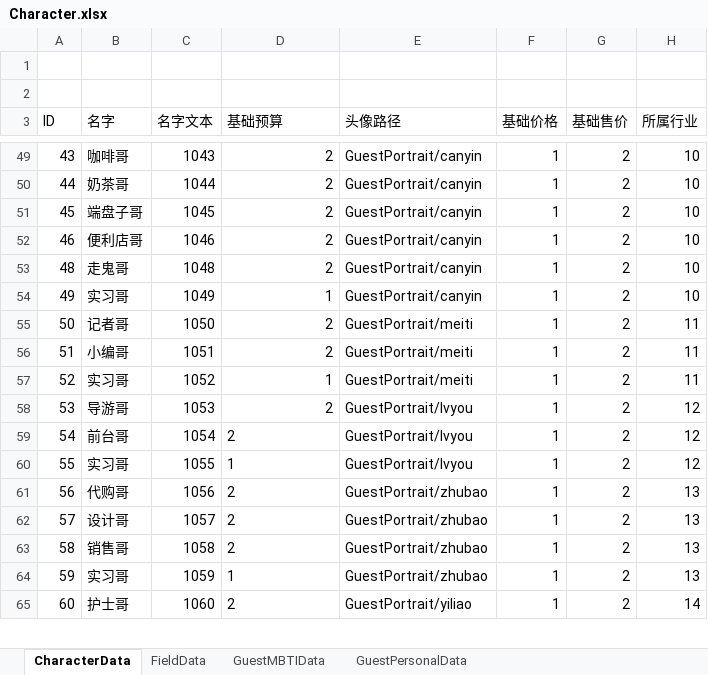
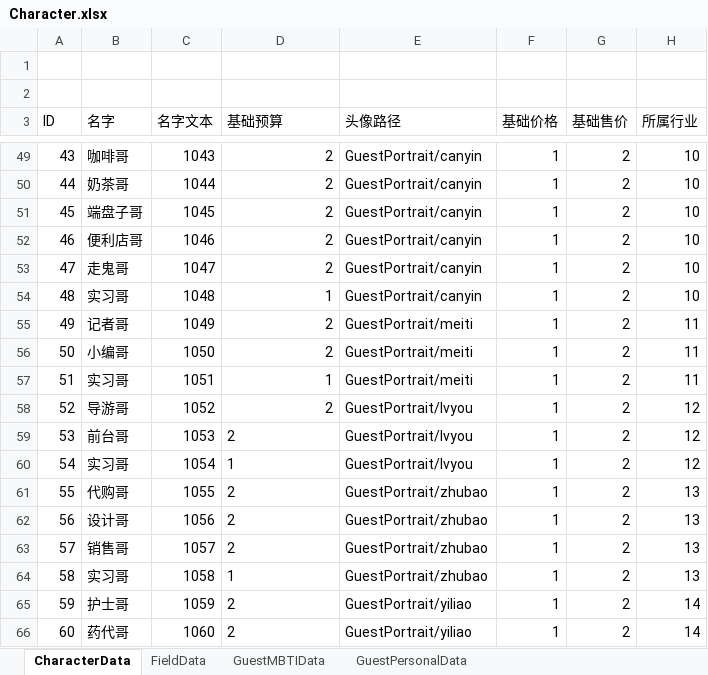
Before and after one commit to tHeJeff0/GoldenMansion, an Excel workbook: Data/Character.xlsx, sheet CharacterData, drawn as a sheet; only a part is shown, gaps mark what is left out; values as stored, in another font and other column widths than the file's, no borders; addresses are those after the commit; the diff covers the shown part only; the diff names each change by its address in the sheet, - before the commit and + after, or states it on an @@ line.

```diff
--- a/Data/Character.xlsx (sheet CharacterData)
+++ b/Data/Character.xlsx (sheet CharacterData)
+row 53: 47 | 走鬼哥 | 1047 | 2 | GuestPortrait/canyin | 1 | 2 | 10
-B54 (名字): 走鬼哥
+B54 (名字): 实习哥
-D54 (基础预算): 2
+D54 (基础预算): 1
-B55 (名字): 实习哥
+B55 (名字): 记者哥
-D55 (基础预算): 1
+D55 (基础预算): 2
-E55 (头像路径): GuestPortrait/canyin
+E55 (头像路径): GuestPortrait/meiti
-H55 (所属行业): 10
+H55 (所属行业): 11
-B56 (名字): 记者哥
+B56 (名字): 小编哥
-B57 (名字): 小编哥
+B57 (名字): 实习哥
-D57 (基础预算): 2
+D57 (基础预算): 1
-B58 (名字): 实习哥
+B58 (名字): 导游哥
-D58 (基础预算): 1
+D58 (基础预算): 2
-E58 (头像路径): GuestPortrait/meiti
+E58 (头像路径): GuestPortrait/lvyou
-H58 (所属行业): 11
+H58 (所属行业): 12
-B59 (名字): 导游哥
+B59 (名字): 前台哥
-D59 alignment: right
+D59 alignment: left
-B60 (名字): 前台哥
+B60 (名字): 实习哥
-D60 (基础预算): 2
+D60 (基础预算): 1
-B61 (名字): 实习哥
+B61 (名字): 代购哥
-D61 (基础预算): 1
+D61 (基础预算): 2
-E61 (头像路径): GuestPortrait/lvyou
+E61 (头像路径): GuestPortrait/zhubao
-H61 (所属行业): 12
+H61 (所属行业): 13
-B62 (名字): 代购哥
+B62 (名字): 设计哥
-B63 (名字): 设计哥
+B63 (名字): 销售哥
-B64 (名字): 销售哥
+B64 (名字): 实习哥
-D64 (基础预算): 2
+D64 (基础预算): 1
-B65 (名字): 实习哥
+B65 (名字): 护士哥
-D65 (基础预算): 1
+D65 (基础预算): 2
-E65 (头像路径): GuestPortrait/zhubao
+E65 (头像路径): GuestPortrait/yiliao
-H65 (所属行业): 13
+H65 (所属行业): 14
-B66 (名字): 护士哥
+B66 (名字): 药代哥
```
Also changed, not shown: 1 removed row and 8 edited cells elsewhere in this sheet, sheet GuestPersonalData, Data/Language.xlsx, 5 other files.
